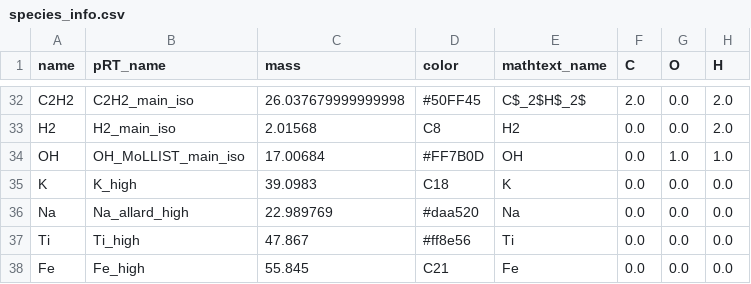
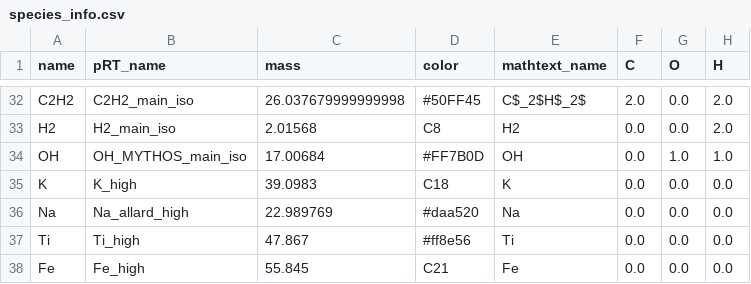
Before and after one commit to DGonzalezPicos/retrieval_base, a CSV file: data/species_info.csv, drawn as a sheet; only a part is shown, gaps mark what is left out.

Commit message:
update OH linelist to ExoMol/MYTHOS

```diff
--- a/data/species_info.csv
+++ b/data/species_info.csv
@@ -33,3 +33,3 @@ C2H2,C2H2_main_iso,26.037679999999998,#50FF45,C$_2$H$_2$,2.0,0.0,2.0
 H2,H2_main_iso,2.01568,C8,H2,0.0,0.0,2.0
-OH,OH_MoLLIST_main_iso,17.00684,#FF7B0D,OH,0.0,1.0,1.0
+OH,OH_MYTHOS_main_iso,17.00684,#FF7B0D,OH,0.0,1.0,1.0
 K,K_high,39.0983,C18,K,0.0,0.0,0.0
```
Also changed, not shown: 23 other files.
